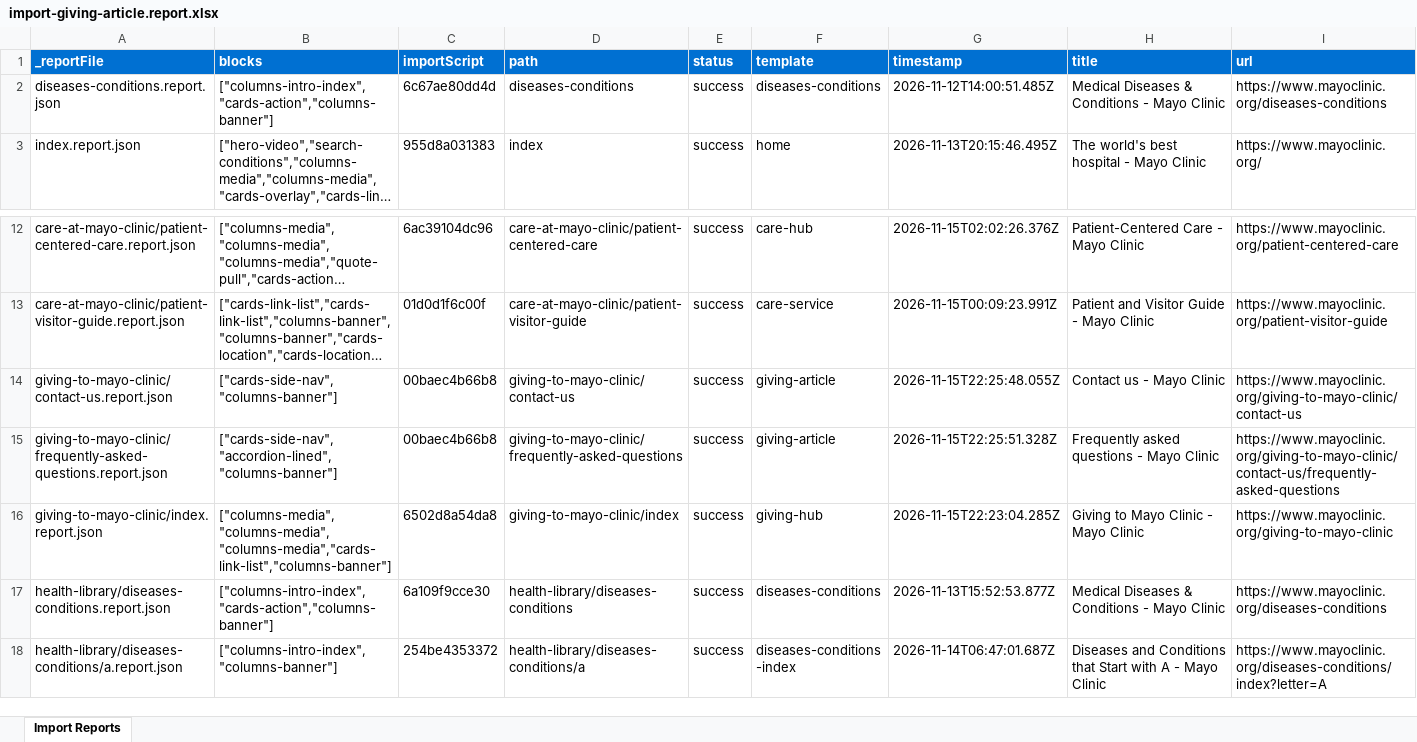
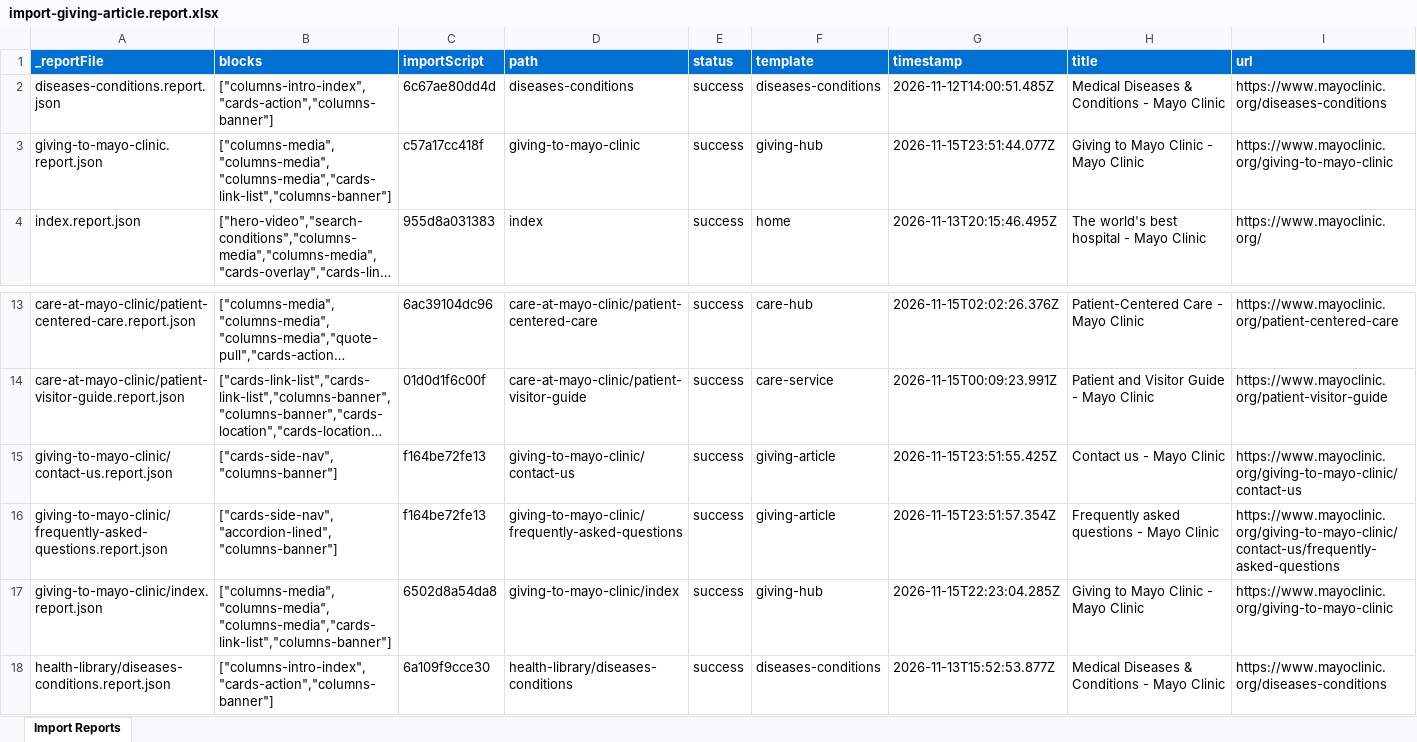
Before and after one commit to charronadobe/mayo-rdda, an Excel workbook: tools/importer/reports/import-giving-article.report.xlsx, sheet Import Reports, drawn as a sheet; only a part is shown, gaps mark what is left out; the shorter side is filled out with more unchanged rows; long unchanged cells end in …; values as stored, in another font and other column widths than the file's, no borders; addresses are those after the commit; the diff names each change by its address in the sheet, - before the commit and + after, or states it on an @@ line.

```diff
--- a/tools/importer/reports/import-giving-article.report.xlsx (sheet Import Reports)
+++ b/tools/importer/reports/import-giving-article.report.xlsx (sheet Import Reports)
+row 3: giving-to-mayo-clinic.report.json | ["columns-media","columns-media","columns-media","cards-link-list","columns-banner"] | c57a17cc418f | giving-to-mayo-clinic | success | giving-hub | 2026-11-15T23:51:44.077Z | Giving to Mayo Clinic - Mayo Clinic | https://www.mayoclinic.org/giving-to-mayo-clinic
-C15:C16 (importScript): 00baec4b66b8
+C15:C16 (importScript): f164be72fe13
-G15 (timestamp): 2026-11-15T22:25:48.055Z
+G15 (timestamp): 2026-11-15T23:51:55.425Z
-G16 (timestamp): 2026-11-15T22:25:51.328Z
+G16 (timestamp): 2026-11-15T23:51:57.354Z
```
Also changed, not shown: tools/importer/reports/import-giving-hub.report.xlsx, 8 other files.
